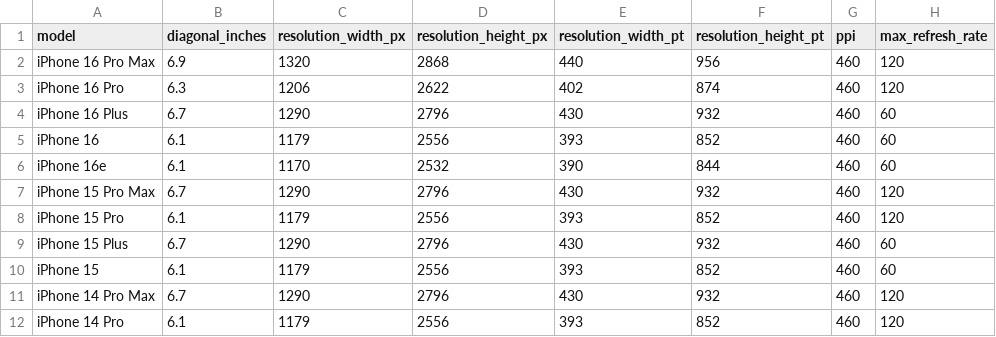
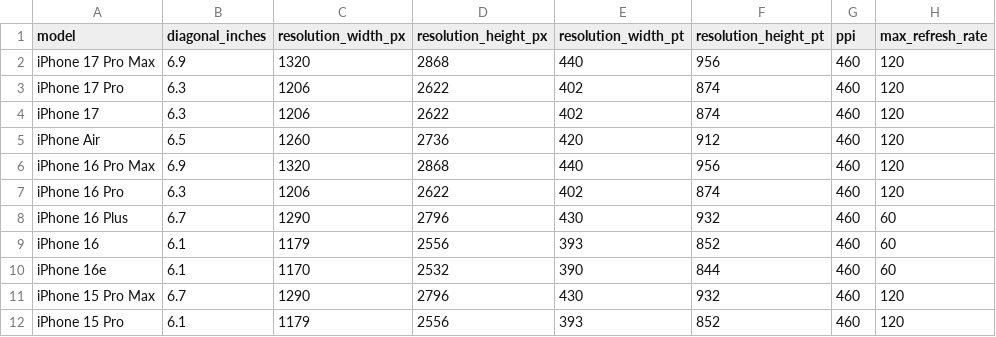
Before and after one commit to piotrbakker/diagonal, a CSV file: csv/iphone.csv, drawn as a sheet; only a part is shown; the shorter side is filled out with more unchanged rows.

Commit message:
Add latest iPhone and Apple Watch devices

```diff
--- a/csv/iphone.csv
+++ b/csv/iphone.csv
@@ -1,2 +1,6 @@
 model,diagonal_inches,resolution_width_px,resolution_height_px,resolution_width_pt,resolution_height_pt,ppi,max_refresh_rate
+iPhone 17 Pro Max,6.9,1320,2868,440,956,460,120
+iPhone 17 Pro,6.3,1206,2622,402,874,460,120
+iPhone 17,6.3,1206,2622,402,874,460,120
+iPhone Air,6.5,1260,2736,420,912,460,120
 iPhone 16 Pro Max,6.9,1320,2868,440,956,460,120
```
Also changed, not shown: csv/apple-watch.csv, 5 other files.
